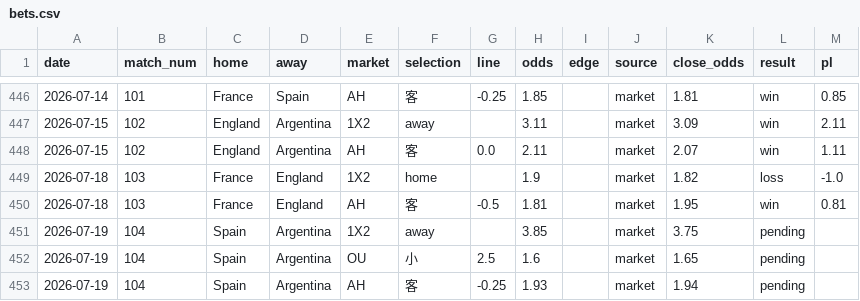
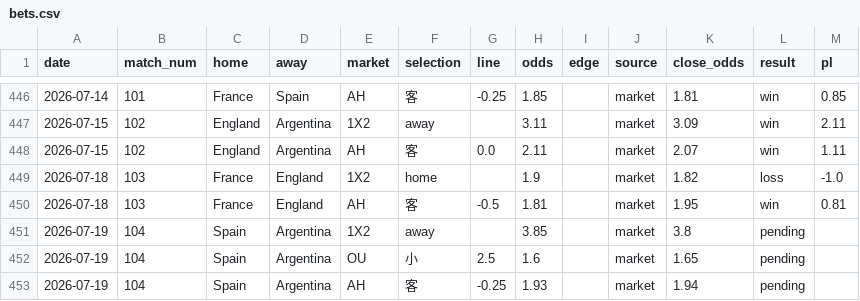
Before and after one commit to c49037027-svg/football, a CSV file: data/bets.csv, drawn as a sheet; only a part is shown, gaps mark what is left out.

```diff
--- a/data/bets.csv
+++ b/data/bets.csv
@@ -450,3 +450,3 @@ date,match_num,home,away,market,selection,line,odds,edge,source,close_odds,resul
 2026-07-18,103,France,England,AH,客,-0.5,1.81,,market,1.95,win,0.81
-2026-07-19,104,Spain,Argentina,1X2,away,,3.85,,market,3.75,pending,
+2026-07-19,104,Spain,Argentina,1X2,away,,3.85,,market,3.8,pending,
 2026-07-19,104,Spain,Argentina,OU,小,2.5,1.6,,market,1.65,pending,
```
Also changed, not shown: data/odds_log.csv.
